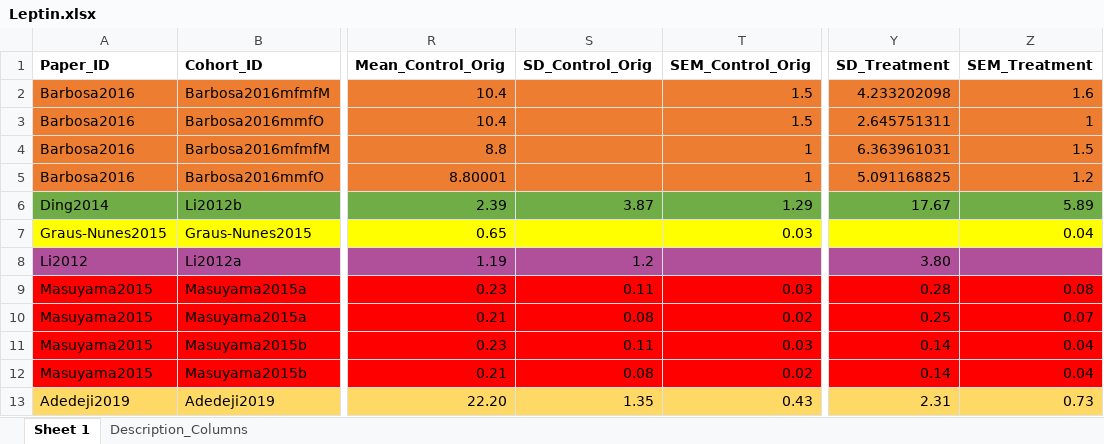
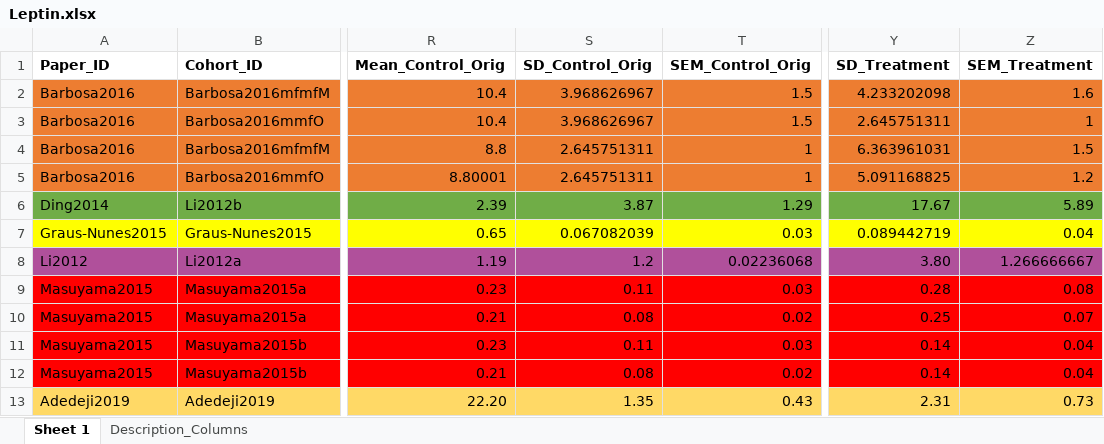
Before and after one commit to Apex619/meta-analysis, an Excel workbook: data/Leptin.xlsx, sheet Sheet 1, drawn as a sheet; only a part is shown, gaps mark what is left out; values as stored, in another font and other column widths than the file's, no borders; conditional formats not drawn; the diff names each change by its address in the sheet, - before the commit and + after, or states it on an @@ line.

```diff
--- a/data/Leptin.xlsx (sheet Sheet 1)
+++ b/data/Leptin.xlsx (sheet Sheet 1)
-S2:S3 (SD_Control_Orig): (empty)
+S2:S3 (SD_Control_Orig): 3.968626967
-S4:S5 (SD_Control_Orig): (empty)
+S4:S5 (SD_Control_Orig): 2.645751311
-S7 (SD_Control_Orig): (empty)
+S7 (SD_Control_Orig): 0.067082039
-Y7 (SD_Treatment): (empty)
+Y7 (SD_Treatment): 0.089442719
-T8 (SEM_Control_Orig): (empty)
+T8 (SEM_Control_Orig): 0.02236068
-Z8 (SEM_Treatment): (empty)
+Z8 (SEM_Treatment): 1.266666667
```
Also changed, not shown: formulas that keep their value, data/Glucose.xlsx, data/Insulin.xlsx, 3 other files.
